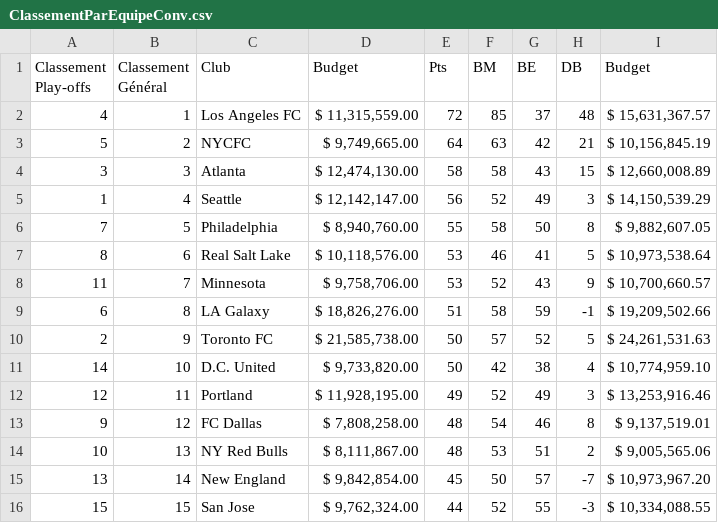
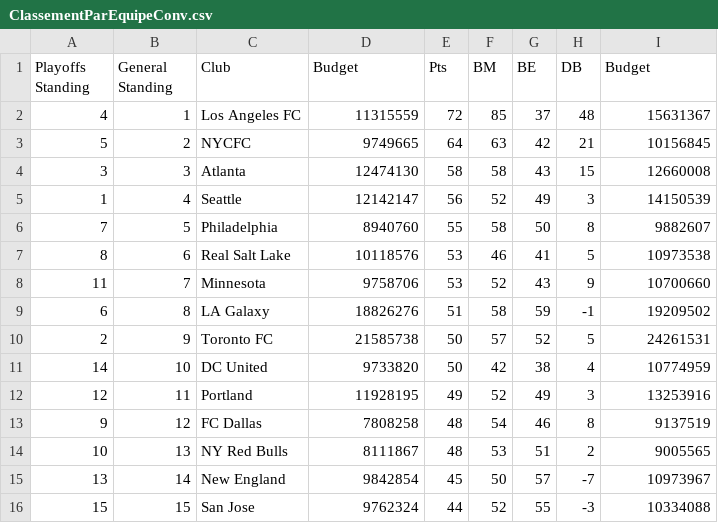
Before and after one commit to TarikAgday/Projet_DataViz, a CSV file: data/ClassementParEquipeConv.csv, drawn as a sheet; only a part is shown; the diff covers the shown part only.

```diff
--- a/data/ClassementParEquipeConv.csv
+++ b/data/ClassementParEquipeConv.csv
@@ -1,16 +1,16 @@
-"Classement Play-offs","Classement Général ","Club","Budget","Pts","BM","BE","DB","Budget",""
-"4","1","Los Angeles FC"," $ 11,315,559.00 ","72","85","37","48"," $ 15,631,367.57 ",""
-"5","2","NYCFC"," $ 9,749,665.00 ","64","63","42","21"," $ 10,156,845.19 ",""
-"3","3","Atlanta"," $ 12,474,130.00 ","58","58","43","15"," $ 12,660,008.89 ",""
-"1","4","Seattle"," $ 12,142,147.00 ","56","52","49","3"," $ 14,150,539.29 ",""
-"7","5","Philadelphia"," $ 8,940,760.00 ","55","58","50","8"," $ 9,882,607.05 ",""
-"8","6","Real Salt Lake"," $ 10,118,576.00 ","53","46","41","5"," $ 10,973,538.64 ",""
-"11","7","Minnesota"," $ 9,758,706.00 ","53","52","43","9"," $ 10,700,660.57 ",""
-"6","8","LA Galaxy"," $ 18,826,276.00 ","51","58","59","-1"," $ 19,209,502.66 ",""
-"2","9","Toronto FC"," $ 21,585,738.00 ","50","57","52","5"," $ 24,261,531.63 ",""
-"14","10","D.C. United"," $ 9,733,820.00 ","50","42","38","4"," $ 10,774,959.10 ",""
-"12","11","Portland"," $ 11,928,195.00 ","49","52","49","3"," $ 13,253,916.46 ",""
-"9","12","FC Dallas"," $ 7,808,258.00 ","48","54","46","8"," $ 9,137,519.01 ",""
-"10","13","NY Red Bulls"," $ 8,111,867.00 ","48","53","51","2"," $ 9,005,565.06 ",""
-"13","14","New England"," $ 9,842,854.00 ","45","50","57","-7"," $ 10,973,967.20 ",""
-"15","15","San Jose"," $ 9,762,324.00 ","44","52","55","-3"," $ 10,334,088.55 ",""
+Playoffs Standing,General Standing ,Club,Budget,Pts,BM,BE,DB,Budget
+4,1,Los Angeles FC,11315559,72,85,37,48,15631367
+5,2,NYCFC,9749665,64,63,42,21,10156845
+3,3,Atlanta,12474130,58,58,43,15,12660008
+1,4,Seattle,12142147,56,52,49,3,14150539
+7,5,Philadelphia,8940760,55,58,50,8,9882607
+8,6,Real Salt Lake,10118576,53,46,41,5,10973538
+11,7,Minnesota,9758706,53,52,43,9,10700660
+6,8,LA Galaxy,18826276,51,58,59,-1,19209502
+2,9,Toronto FC,21585738,50,57,52,5,24261531
+14,10,DC United,9733820,50,42,38,4,10774959
+12,11,Portland,11928195,49,52,49,3,13253916
+9,12,FC Dallas,7808258,48,54,46,8,9137519
+10,13,NY Red Bulls,8111867,48,53,51,2,9005565
+13,14,New England,9842854,45,50,57,-7,10973967
+15,15,San Jose,9762324,44,52,55,-3,10334088
```
Also changed, not shown: 18 edited cells elsewhere in this file, 14 other files.
